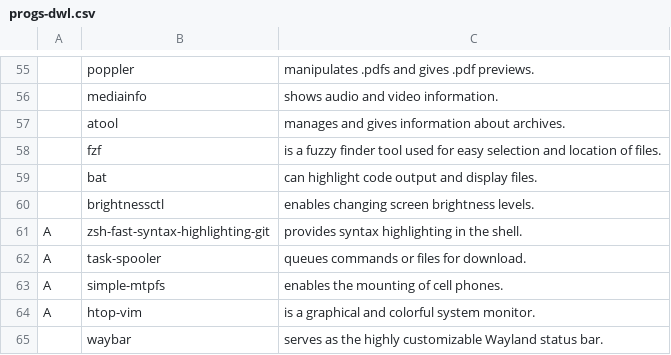
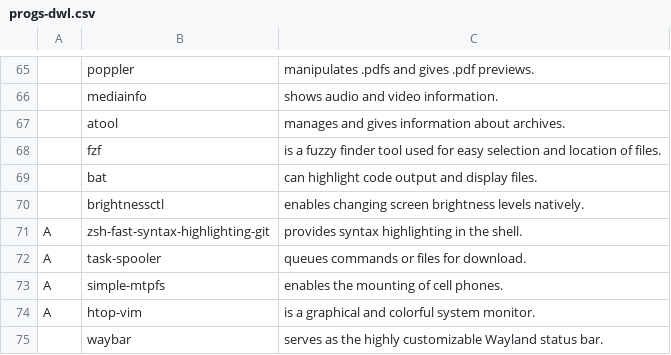
Before and after one commit to 4ndr0666/4ndr0site, a CSV file: static/progs-dwl.csv, drawn as a sheet; only a part is shown, gaps mark what is left out; addresses are those after the commit; the diff covers the shown part only; the diff names each change by its address in the sheet, - before the commit and + after, or states it on an @@ line.

```diff
--- a/static/progs-dwl.csv
+++ b/static/progs-dwl.csv
-C70: …screen brightness levels.
+C70: …screen brightness levels natively.
```
Also changed, not shown: 11 added rows and 12 edited cells elsewhere in this file.
